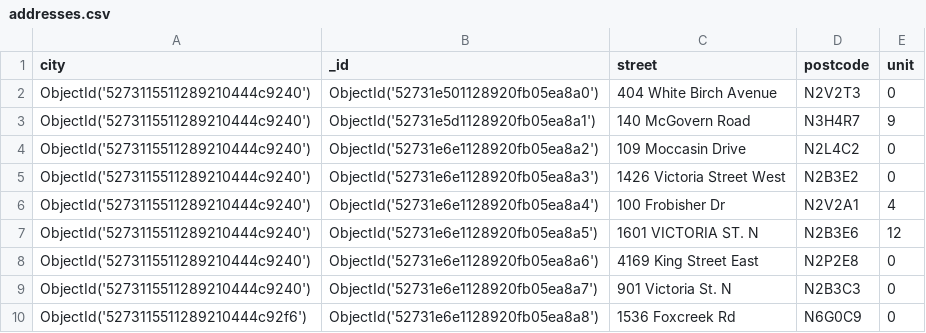
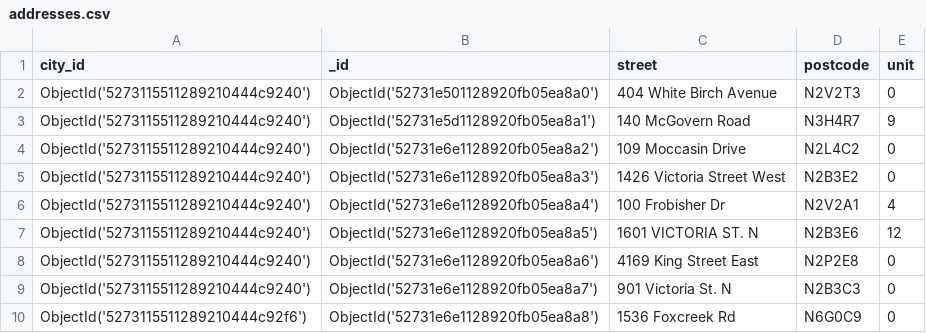
Before and after one commit to alexmerser/flask-cms-1, a CSV file: tools/exported_csv/addresses.csv, drawn as a sheet.

```diff
--- a/tools/exported_csv/addresses.csv
+++ b/tools/exported_csv/addresses.csv
@@ -1,2 +1,2 @@
-city;_id;street;postcode;unit
+city_id;_id;street;postcode;unit
 ObjectId('5273115511289210444c9240');ObjectId('52731e501128920fb05ea8a0');404 White Birch Avenue;N2V2T3;0
```
Also changed, not shown: tools/imported_csv/addresses.csv, 3 other files.
